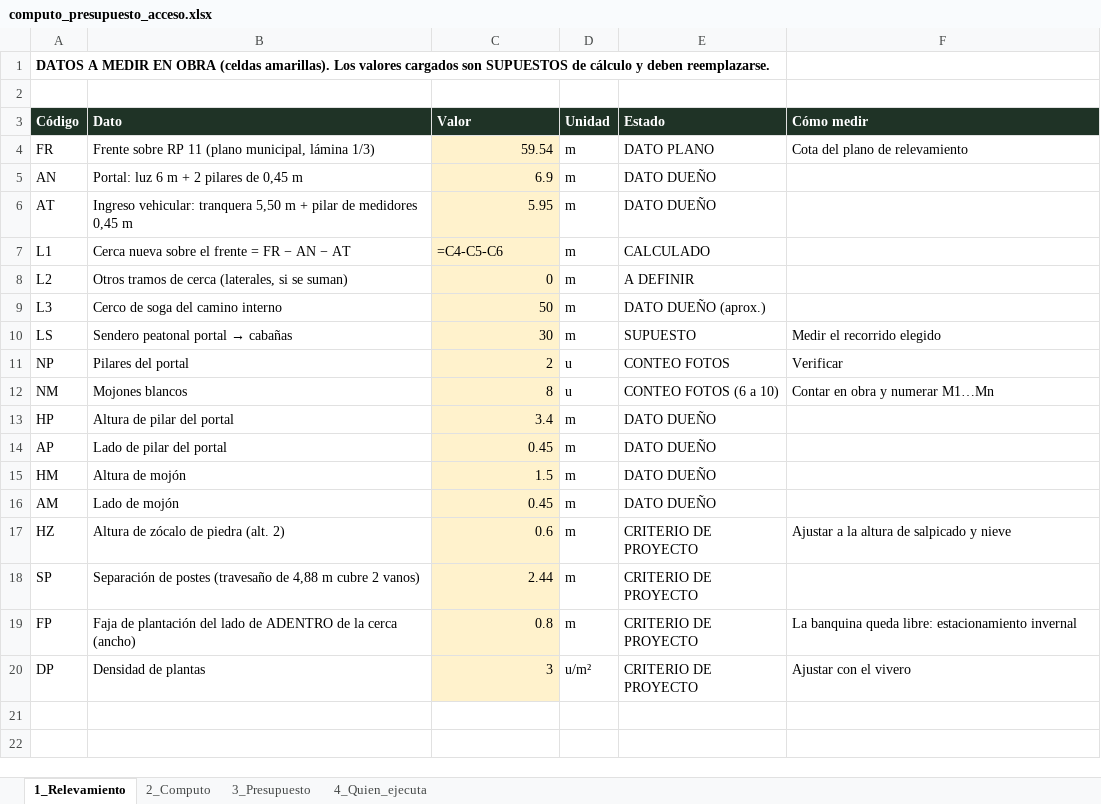
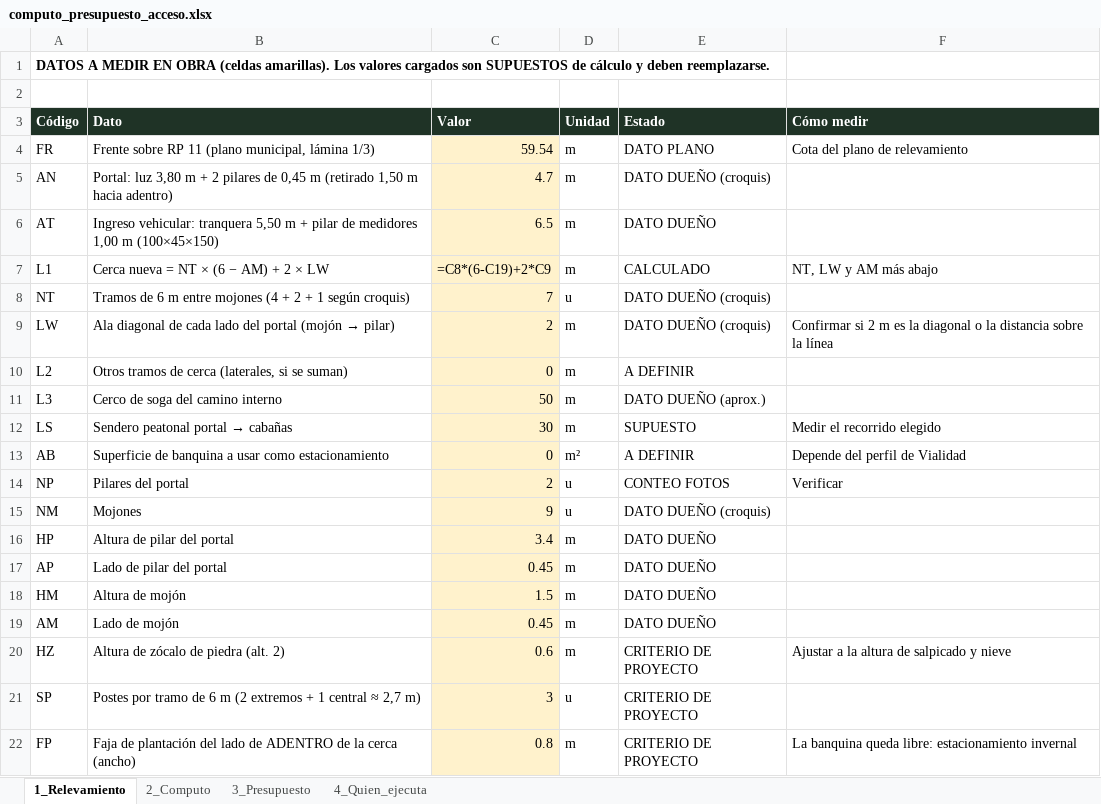
Before and after one commit to ricardobersia-pixel/tierras-magicas, an Excel workbook: docs/acceso/computo_presupuesto_acceso.xlsx, sheet 1_Relevamiento, drawn as a sheet; only a part is shown; the shorter side is filled out with more unchanged rows; values as stored, in another font and other column widths than the file's, no borders; formulas without a stored value are shown as written; addresses are those after the commit; the diff names each change by its address in the sheet, - before the commit and + after, or states it on an @@ line.

```diff
--- a/docs/acceso/computo_presupuesto_acceso.xlsx (sheet 1_Relevamiento)
+++ b/docs/acceso/computo_presupuesto_acceso.xlsx (sheet 1_Relevamiento)
-B5 (Dato): Portal: luz 6 m + 2 pilares de 0,45 m
+B5 (Dato): Portal: luz 3,80 m + 2 pilares de 0,45 m (retirado 1,50 m hacia adentro)
-C5 (Valor): 6.9
+C5 (Valor): 4.7
-E5 (Estado): DATO DUEÑO
+E5 (Estado): DATO DUEÑO (croquis)
-B6 (Dato): …de medidores 0,45 m
+B6 (Dato): …de medidores 1,00 m (100×45×150)
-C6 (Valor): 5.95
+C6 (Valor): 6.5
-B7 (Dato): Cerca nueva sobre el frente = FR − AN − AT
+B7 (Dato): Cerca nueva = NT × (6 − AM) + 2 × LW
-C7 (Valor): =C4-C5-C6
+C7 (Valor): =C8*(6-C19)+2*C9
-F7 (Cómo medir): (empty)
+F7 (Cómo medir): NT, LW y AM más abajo
+row 8: NT | Tramos de 6 m entre mojones (4 + 2 + 1 según croquis) | 7 | u | DATO DUEÑO (croquis)
+row 9: LW | Ala diagonal de cada lado del portal (mojón → pilar) | 2 | m | DATO DUEÑO (croquis) | Confirmar si 2 m es la diagonal o la distancia sobre la línea
+row 13: AB | Superficie de banquina a usar como estacionamiento | 0 | m² | A DEFINIR | Depende del perfil de Vialidad
-B15 (Dato): Mojones blancos
+B15 (Dato): Mojones
-C15 (Valor): 8
+C15 (Valor): 9
-E15 (Estado): CONTEO FOTOS (6 a 10)
+E15 (Estado): DATO DUEÑO (croquis)
-F15 (Cómo medir): Contar en obra y numerar M1…Mn
+F15 (Cómo medir): (empty)
-B21 (Dato): Separación de postes (travesaño de 4,88 m cubre 2 vanos)
+B21 (Dato): Postes por tramo de 6 m (2 extremos + 1 central ≈ 2,7 m)
-C21 (Valor): 2.44
+C21 (Valor): 3
-D21 (Unidad): m
+D21 (Unidad): u
```
Also changed, not shown: sheet 2_Computo, sheet 3_Presupuesto, 12 other files.
